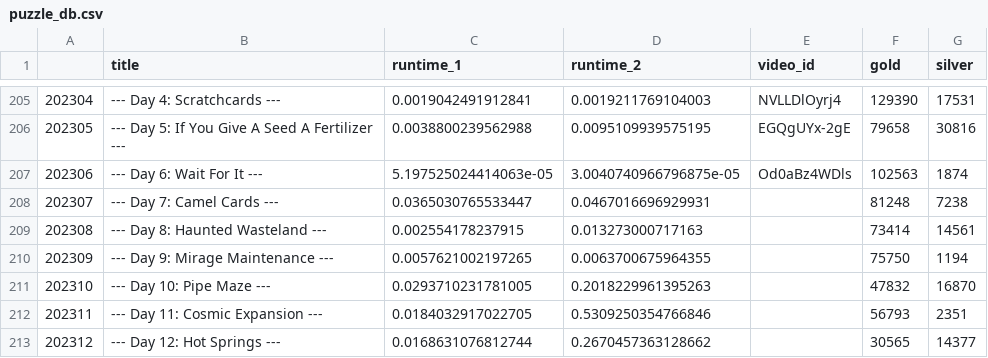
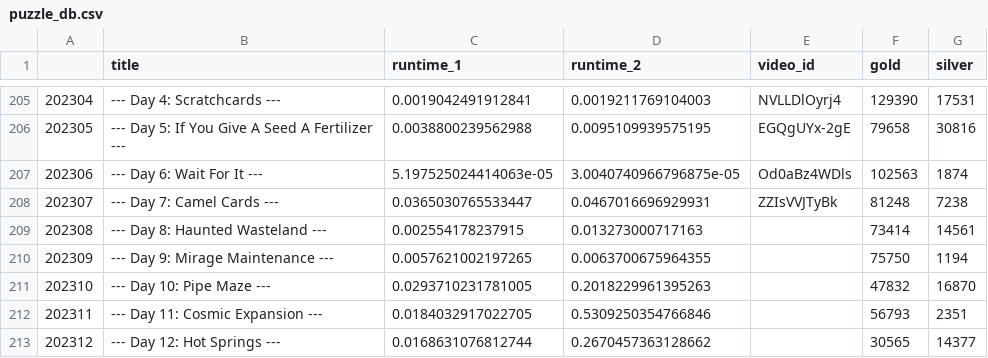
Before and after one commit to mgtezak/Advent-of-Code-Puzzle-Solver, a CSV file: data/puzzle_db.csv, drawn as a sheet; only a part is shown, gaps mark what is left out.

```diff
--- a/data/puzzle_db.csv
+++ b/data/puzzle_db.csv
@@ -207,3 +207,3 @@
 202306,--- Day 6: Wait For It ---,5.197525024414063e-05,3.0040740966796875e-05,Od0aBz4WDls,102563,1874
-202307,--- Day 7: Camel Cards ---,0.0365030765533447,0.0467016696929931,,81248,7238
+202307,--- Day 7: Camel Cards ---,0.0365030765533447,0.0467016696929931,ZZIsVVJTyBk,81248,7238
 202308,--- Day 8: Haunted Wasteland ---,0.002554178237915,0.013273000717163,,73414,14561
```
Also changed, not shown: 1 other file.
